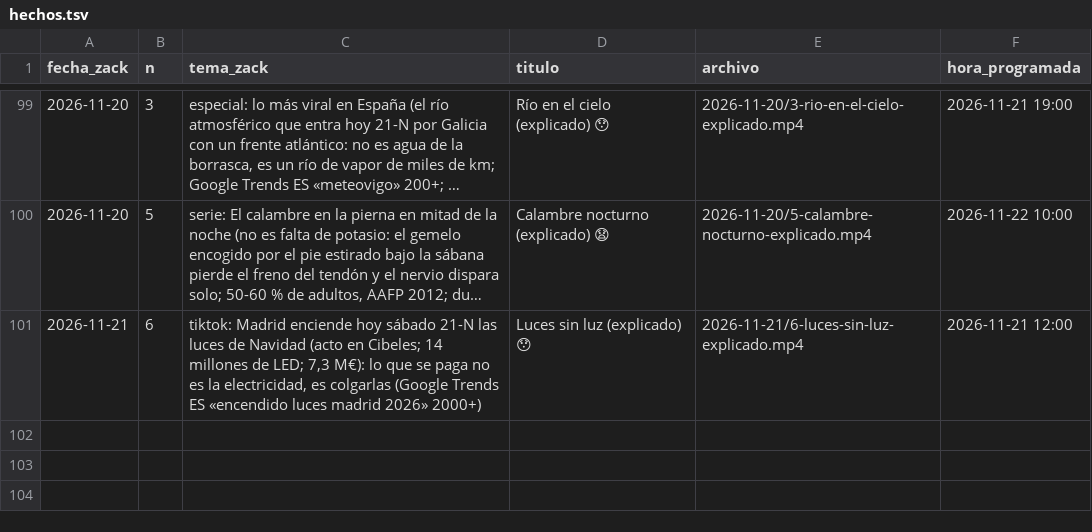
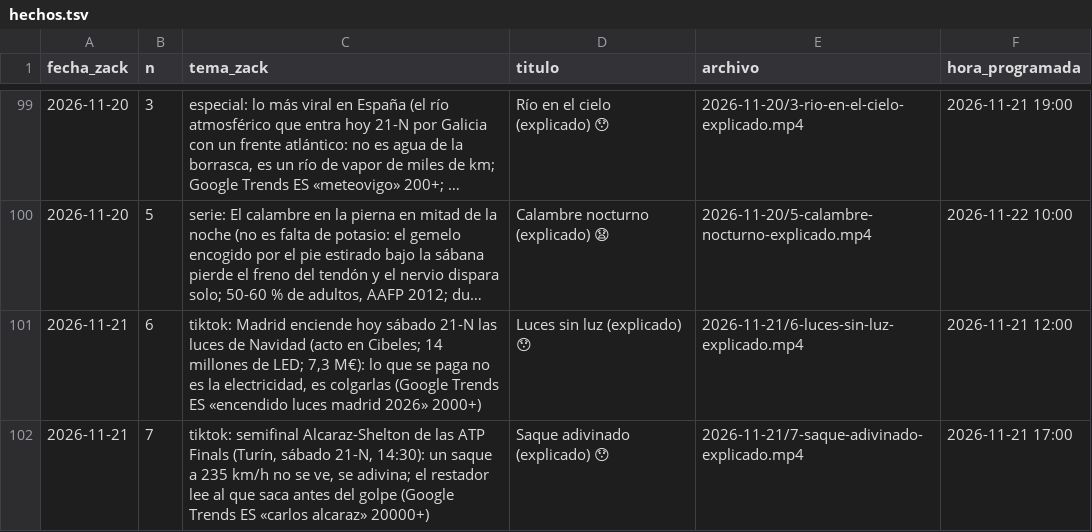
Before and after one commit to amaliogigu/reels-publicos, a TSV file: hechos.tsv, drawn as a sheet; only a part is shown, gaps mark what is left out; long unchanged cells end in ….

```diff
--- a/hechos.tsv
+++ b/hechos.tsv
@@ -101 +101,2 @@ fecha_zack	n	tema_zack	titulo	archivo	hora_programada
 2026-11-21	6	tiktok: Madrid enciende hoy sábado 21-N las luces de Navidad (acto en Cibeles; 14 millones de LED; 7,3 M€): lo que se paga no es la electricidad, es colgarlas (Google Trends ES «encendido luces madrid 2026» 2000+)	Luces sin luz (explicado) 😯	2026-11-21/6-luces-sin-luz-explicado.mp4	2026-11-21 12:00
+2026-11-21	7	tiktok: semifinal Alcaraz-Shelton de las ATP Finals (Turín, sábado 21-N, 14:30): un saque a 235 km/h no se ve, se adivina; el restador lee al que saca antes del golpe (Google Trends ES «carlos alcaraz» 20000+)	Saque adivinado (explicado) 😯	2026-11-21/7-saque-adivinado-explicado.mp4	2026-11-21 17:00
```
Also changed, not shown: control.tsv, 1 other file.
